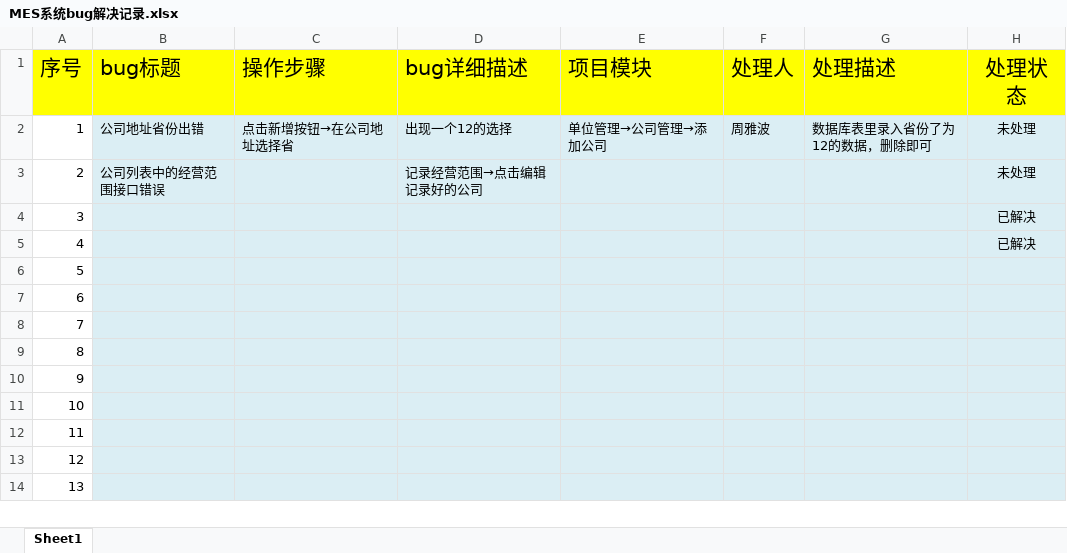
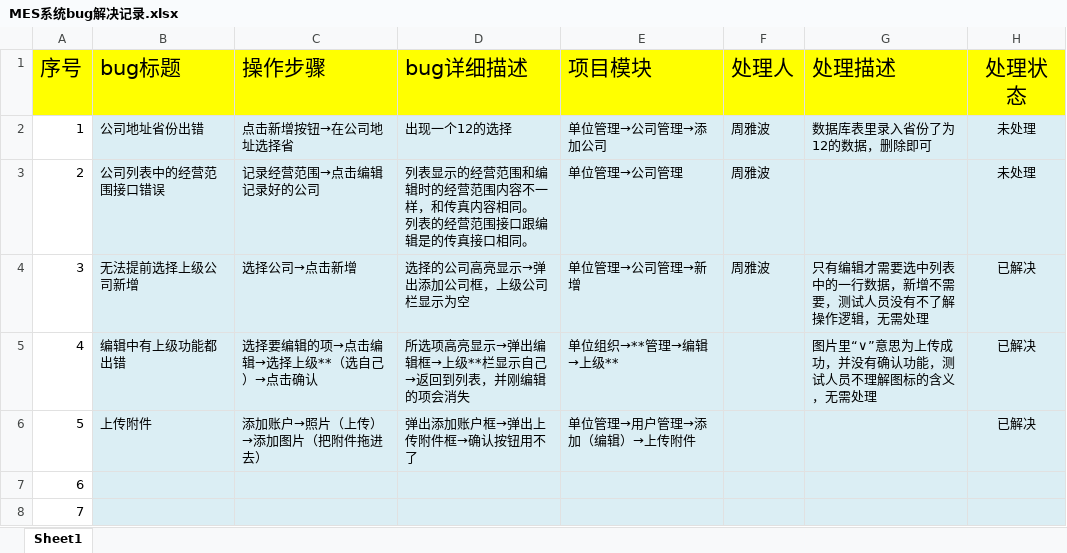
Before and after one commit to zhouyb1/BeiJing_MES, an Excel workbook: Source/bug处理记录/MES系统bug解决记录.xlsx, sheet Sheet1, drawn as a sheet; only a part is shown; the shorter side is filled out with more unchanged rows; values as stored, in another font and other column widths than the file's, no borders; charts and pictures and conditional formats not drawn; ↵ is a line break in a cell; the diff names each change by its address in the sheet, - before the commit and + after, or states it on an @@ line.

Commit message:
no commit message

```diff
--- a/Source/bug处理记录/MES系统bug解决记录.xlsx (sheet Sheet1)
+++ b/Source/bug处理记录/MES系统bug解决记录.xlsx (sheet Sheet1)
-C3 (操作步骤): (empty)
+C3 (操作步骤): 记录经营范围→点击编辑记录好的公司
-D3 (bug详细描述): 记录经营范围→点击编辑记录好的公司
+D3 (bug详细描述): 列表显示的经营范围和编辑时的经营范围内容不一样，和传真内容相同。 ↵ 列表的经营范围接口跟编辑是的传真接口相同。
-E3 (项目模块): (empty)
+E3 (项目模块): 单位管理→公司管理
-F3:F4 (处理人): (empty)
+F3:F4 (处理人): 周雅波
-B4 (bug标题): (empty)
+B4 (bug标题): 无法提前选择上级公司新增
-C4 (操作步骤): (empty)
+C4 (操作步骤): 选择公司→点击新增
-D4 (bug详细描述): (empty)
+D4 (bug详细描述): 选择的公司高亮显示→弹出添加公司框，上级公司栏显示为空
-E4 (项目模块): (empty)
+E4 (项目模块): 单位管理→公司管理→新增
-G4 (处理描述): (empty)
+G4 (处理描述): 只有编辑才需要选中列表中的一行数据，新增不需要，测试人员没有不了解操作逻辑，无需处理
-B5 (bug标题): (empty)
+B5 (bug标题): 编辑中有上级功能都出错
-C5 (操作步骤): (empty)
+C5 (操作步骤): 选择要编辑的项→点击编辑→选择上级**（选自己）→点击确认
-D5 (bug详细描述): (empty)
+D5 (bug详细描述): 所选项高亮显示→弹出编辑框→上级**栏显示自己→返回到列表，并刚编辑的项会消失
-E5 (项目模块): (empty)
+E5 (项目模块): 单位组织→**管理→编辑→上级**
-G5 (处理描述): (empty)
+G5 (处理描述): 图片里“∨”意思为上传成功，并没有确认功能，测试人员不理解图标的含义，无需处理
-B6 (bug标题): (empty)
+B6 (bug标题): 上传附件
-C6 (操作步骤): (empty)
+C6 (操作步骤): 添加账户→照片（上传）→添加图片（把附件拖进去）
-D6 (bug详细描述): (empty)
+D6 (bug详细描述): 弹出添加账户框→弹出上传附件框→确认按钮用不了
-E6 (项目模块): (empty)
+E6 (项目模块): 单位管理→用户管理→添加（编辑）→上传附件
-H6 (处理状态): (empty)
+H6 (处理状态): 已解决
```
Also changed, not shown: charts or pictures.
